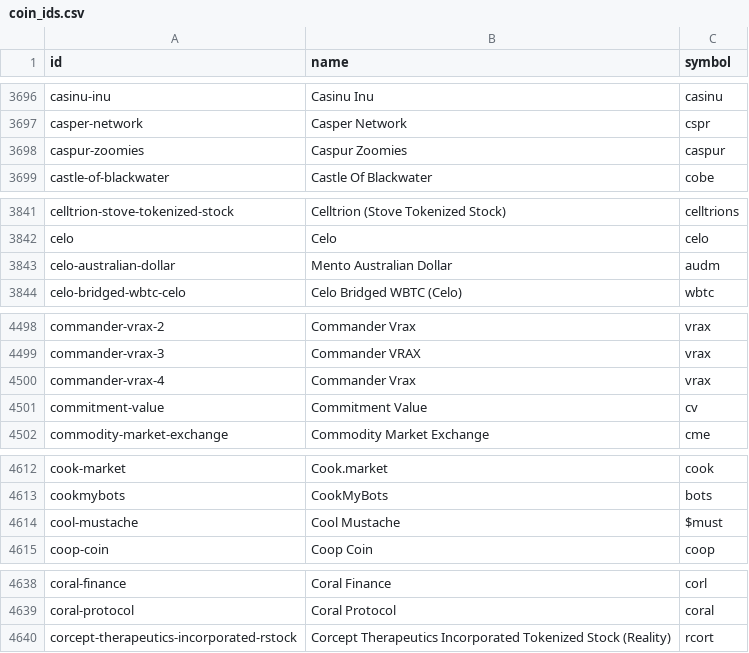
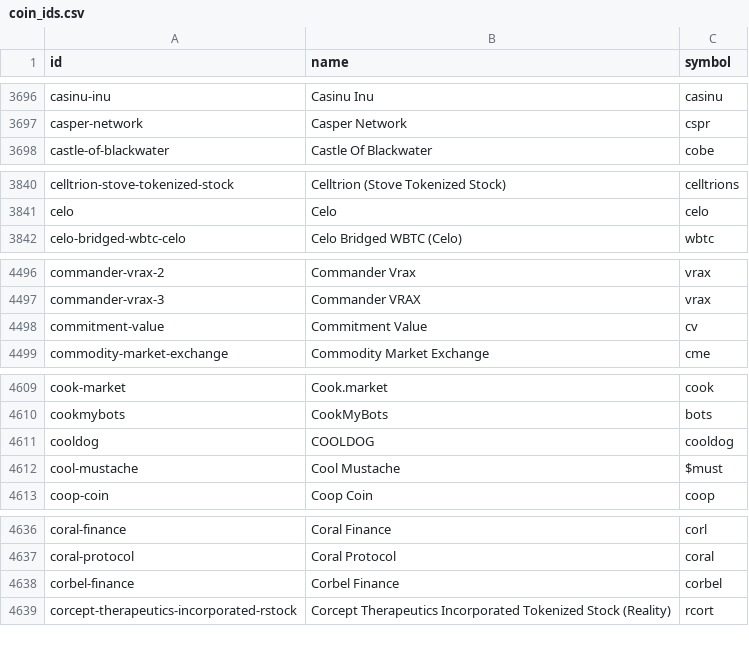
Before and after one commit to sachiew/coingecko-id-map, a CSV file: coin_ids.csv, drawn as a sheet; only a part is shown, gaps mark what is left out; the diff covers the shown part only.

```diff
--- a/coin_ids.csv
+++ b/coin_ids.csv
@@ -3697,3 +3697,2 @@ casinu-inu,Casinu Inu,casinu
 casper-network,Casper Network,cspr
-caspur-zoomies,Caspur Zoomies,caspur
 castle-of-blackwater,Castle Of Blackwater,cobe
@@ -3842,3 +3841,2 @@ celltrion-stove-tokenized-stock,Celltrion (Stove Tokenized Stock),celltrions
 celo,Celo,celo
-celo-australian-dollar,Mento Australian Dollar,audm
 celo-bridged-wbtc-celo,Celo Bridged WBTC (Celo),wbtc
@@ -4499,3 +4497,2 @@ commander-vrax-2,Commander Vrax,vrax
 commander-vrax-3,Commander VRAX,vrax
-commander-vrax-4,Commander Vrax,vrax
 commitment-value,Commitment Value,cv
@@ -4613,2 +4610,3 @@ cook-market,Cook.market,cook
 cookmybots,CookMyBots,bots
+cooldog,COOLDOG,cooldog
 cool-mustache,Cool Mustache,$must
@@ -4639,2 +4637,3 @@ coral-finance,Coral Finance,corl
 coral-protocol,Coral Protocol,coral
+corbel-finance,Corbel Finance,corbel
 corcept-therapeutics-incorporated-rstock,Corcept Therapeutics Incorporated Tokenized Stock (Reality),rcort
```
Also changed, not shown: 16 added rows, 23 removed rows and 2 edited cells elsewhere in this file, category_ids.csv, derivative_ids.csv, 3 other files.
